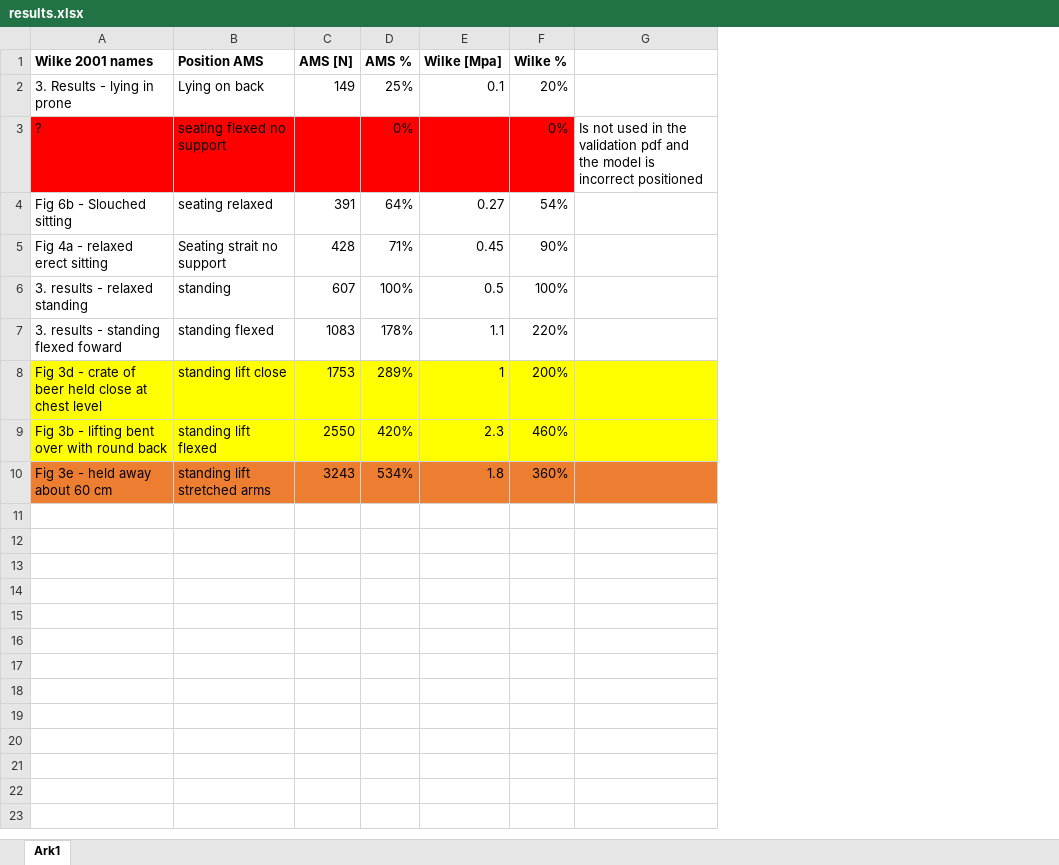
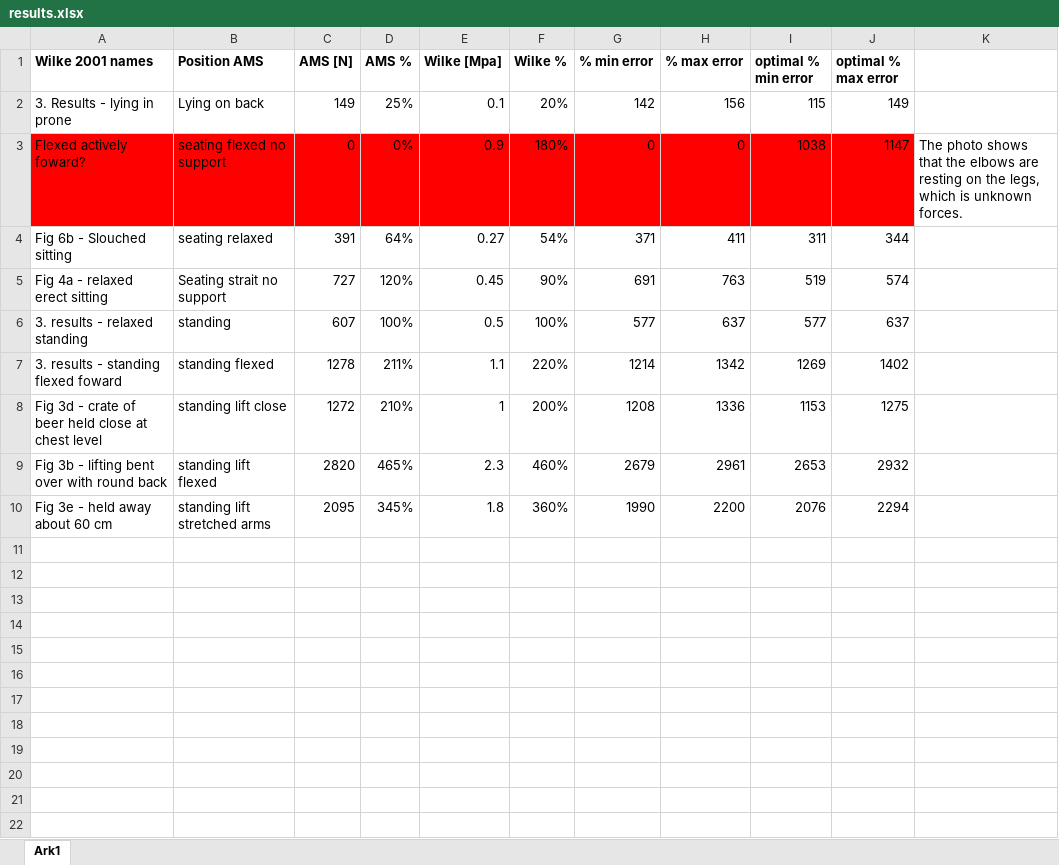
Before and after one commit to AnyBody/ammr, an Excel workbook: Application/Validation/WilkeSpinalDiscPressure/results.xlsx, sheet Ark1, drawn as a sheet; only a part is shown; values as stored, in another font and other column widths than the file's, no borders; charts and pictures not drawn; removed rows and columns are numbered as before the commit, all else as after; the diff covers the shown part only; the diff names each change by its address in the sheet, - before the commit and + after, or states it on an @@ line.

Commit message:
Validation updates + tests

```diff
--- a/Application/Validation/WilkeSpinalDiscPressure/results.xlsx (sheet Ark1)
+++ b/Application/Validation/WilkeSpinalDiscPressure/results.xlsx (sheet Ark1)
-column G, empty
+column G (% min error), row 2: 142; rows 4-10: 371 | 691 | 577 | 1214 | 1208 | 2679 | 1990
+column H (% max error), row 2: 156; rows 4-10: 411 | 763 | 637 | 1342 | 1336 | 2961 | 2200
+column I (optimal % min error), row 2: 115; rows 4-10: 311 | 519 | 577 | 1269 | 1153 | 2653 | 2076
+column J (optimal % max error), row 2: 149; rows 4-10: 344 | 574 | 637 | 1402 | 1275 | 2932 | 2294
+column K, empty
-row 3: ? | seating flexed no support |  | 0% |  | 0% | Is not used in the validation pdf and the model is incorrect positioned
+row 3: Flexed actively foward? | seating flexed no support | 0 | 0% | 0.9 | 180% | 0 | 0 | 1038 | 1147 | The photo shows that the elbows are resting on the legs, which is unknown forces.
-C5 (AMS [N]): 428
+C5 (AMS [N]): 727
-D5 (AMS %): 71%
+D5 (AMS %): 120%
-C7 (AMS [N]): 1083
+C7 (AMS [N]): 1278
-D7 (AMS %): 178%
+D7 (AMS %): 211%
-A8:F9 fill: #FFFF00
+A8:F9 fill: none
-C8 (AMS [N]): 1753
+C8 (AMS [N]): 1272
-D8 (AMS %): 289%
+D8 (AMS %): 210%
-C9 (AMS [N]): 2550
+C9 (AMS [N]): 2820
-D9 (AMS %): 420%
+D9 (AMS %): 465%
-A10:F10 fill: #ED7D31
+A10:F10 fill: none
-C10 (AMS [N]): 3243
+C10 (AMS [N]): 2095
-D10 (AMS %): 534%
+D10 (AMS %): 345%
+row 11: (empty)
+row 12: (empty)
+row 13: (empty)
+row 14: (empty)
+row 15: (empty)
+row 16: (empty)
+row 17: (empty)
+row 18: (empty)
+row 19: (empty)
+row 20: (empty)
+row 21: (empty)
+row 22: (empty)
```
Also changed, not shown: 10 added rows elsewhere in this sheet, charts or pictures, 28 other files.
